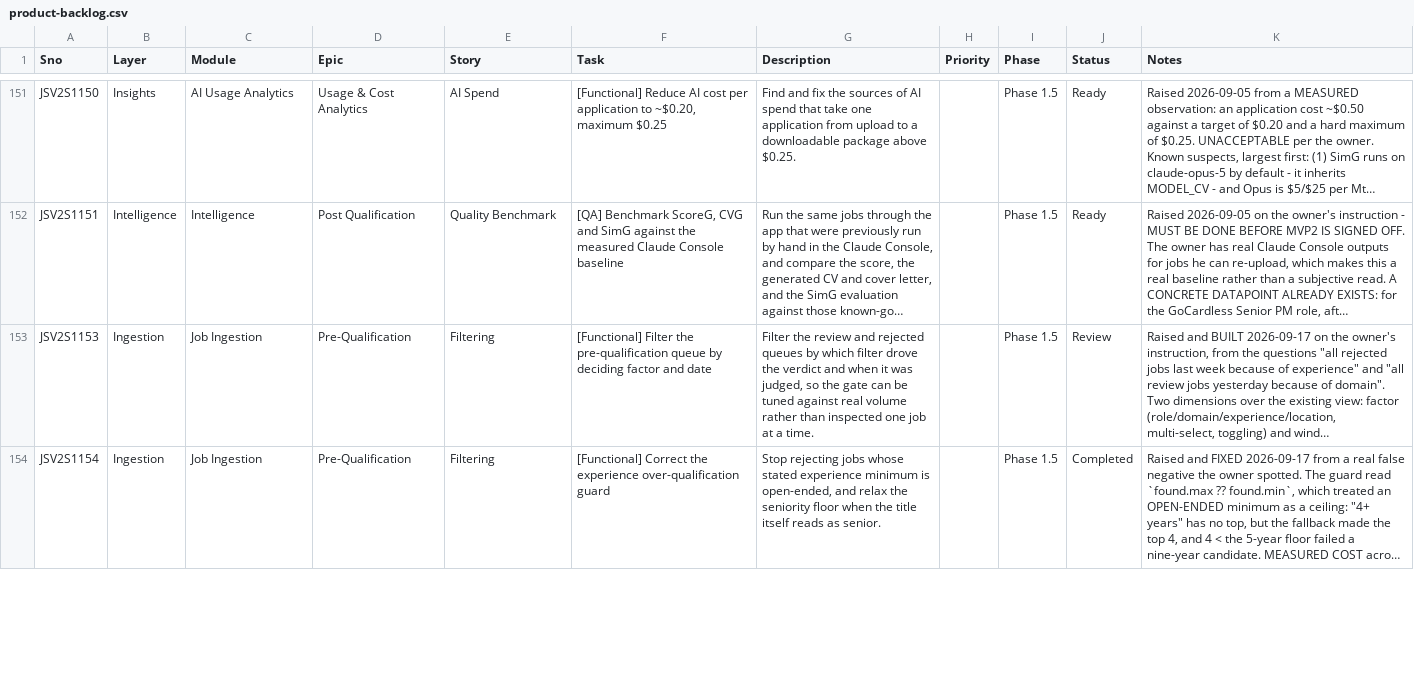
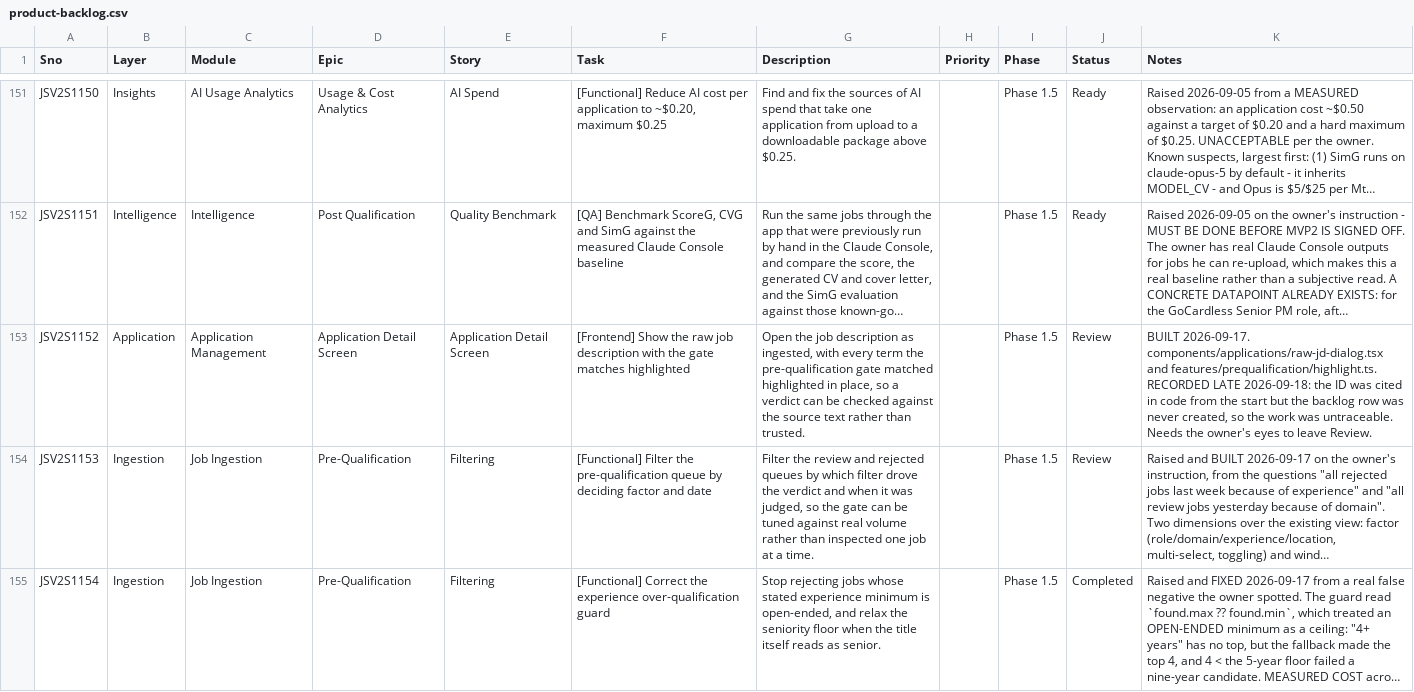
Before and after one commit to bharathjobscan-ai/JobscanV2, a CSV file: project-management/backlog/product-backlog.csv, drawn as a sheet; only a part is shown, gaps mark what is left out; long unchanged cells end in …; the diff covers the shown part only; the diff names each change by its address in the sheet, - before the commit and + after, or states it on an @@ line.

```diff
--- a/project-management/backlog/product-backlog.csv
+++ b/project-management/backlog/product-backlog.csv
+row 153: JSV2S1152 | Application | Application Management | Application Detail Screen | Application Detail Screen | [Frontend] Show the raw job description with the gate matches highlighted | Open the job description as ingested, with every term the pre-qualification gate matched highlighted in place, so a verdict can be checked against the source text rather than trusted. |  | Phase 1.5 | Review | BUILT 2026-09-17. components/applications/raw-jd-dialog.tsx and features/prequalification/highlight.ts. RECORDED LATE 2026-09-18: the ID was cited in code from the start but the backlog row was never created, so the work was untraceable. Needs the owner's eyes to leave Review.
```
Also changed, not shown: 6 added rows and 3 edited cells elsewhere in this file, 1 other file.
